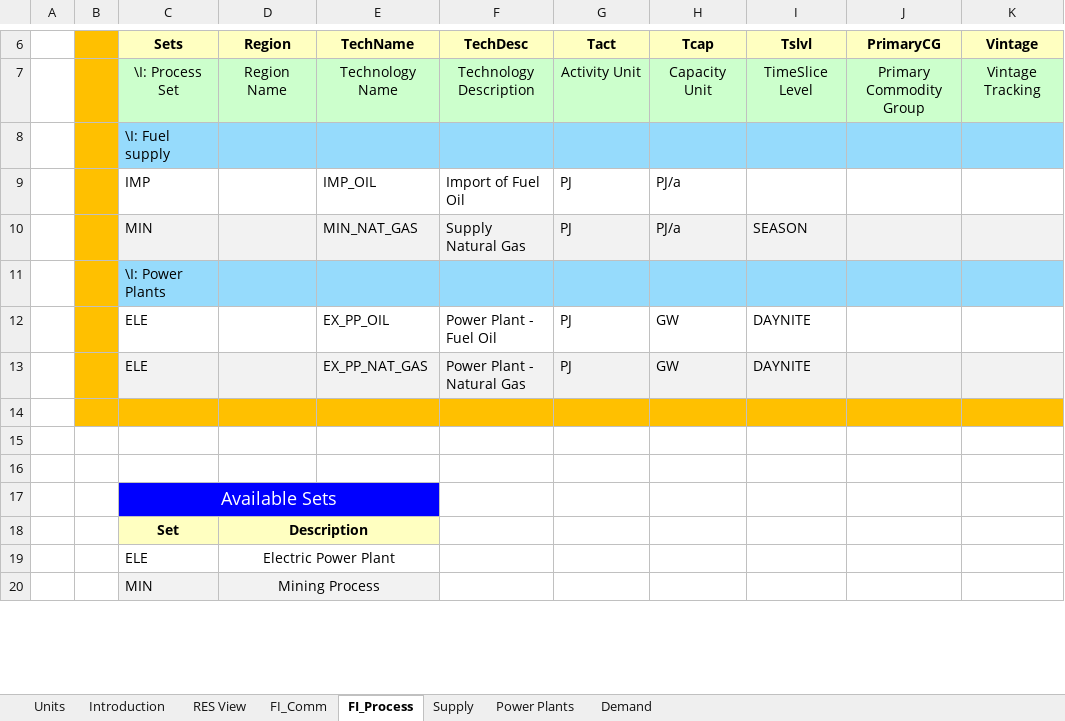
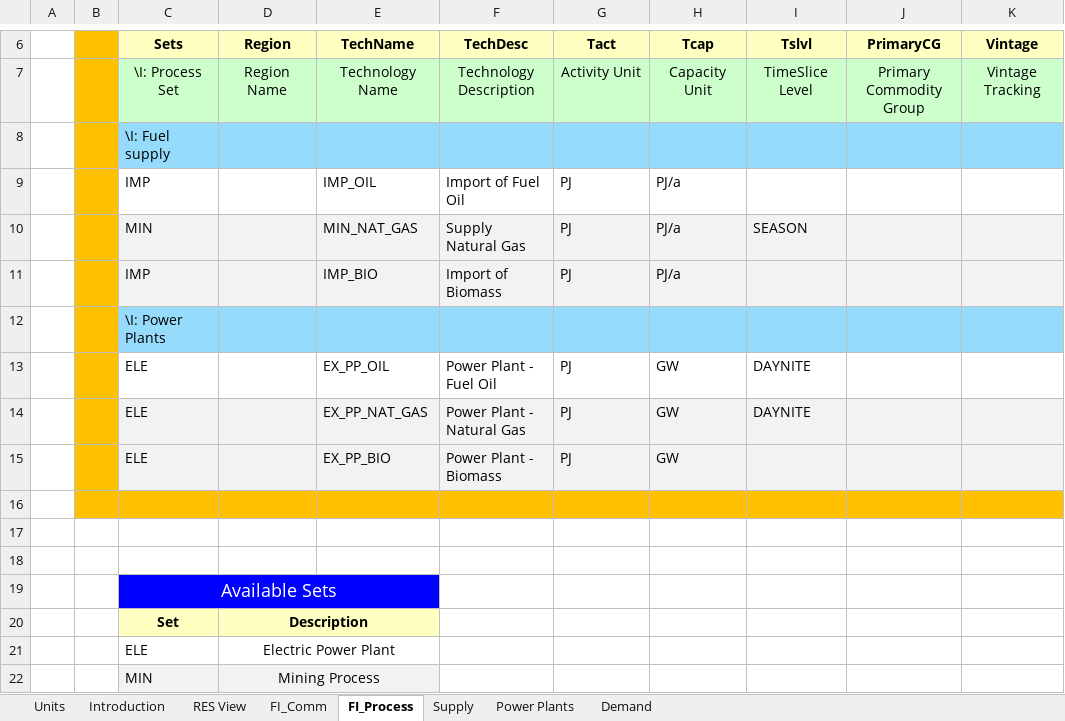
Before and after one commit to ceoll2001/IERP, an Excel workbook: VT_ELAND_ALL_V01.xlsx, sheet FI_Process, drawn as a sheet; only a part is shown, gaps mark what is left out; values as stored, in another font and other column widths than the file's, no borders; the diff names each change by its address in the sheet, - before the commit and + after, or states it on an @@ line.

```diff
--- a/VT_ELAND_ALL_V01.xlsx (sheet FI_Process)
+++ b/VT_ELAND_ALL_V01.xlsx (sheet FI_Process)
+row 11:  |  | IMP |  | IMP_BIO | Import of Biomass | PJ | PJ/a
+row 15:  |  | ELE |  | EX_PP_BIO | Power Plant - Biomass | PJ | GW
```
Also changed, not shown: sheet Power Plants, sheet Supply, sheet FI_Comm, charts or pictures.
